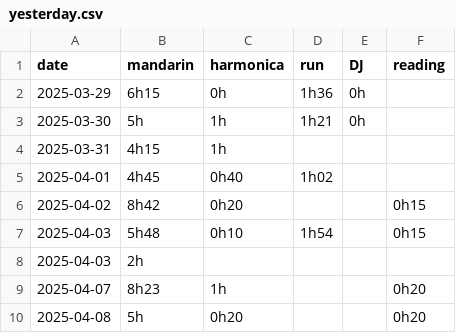
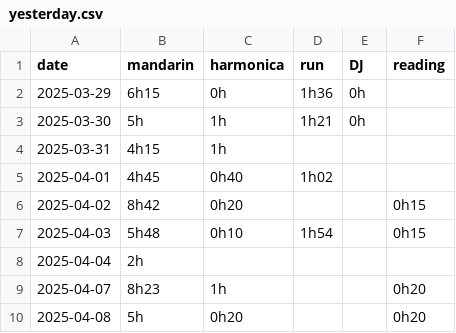
Before and after one commit to BriceChivu/Mandarin-progression, a CSV file: yesterday.csv, drawn as a sheet.

```diff
--- a/yesterday.csv
+++ b/yesterday.csv
@@ -7,3 +7,3 @@ date,mandarin,harmonica,run,DJ,reading
 2025-04-03,5h48,0h10,1h54,,0h15
-2025-04-03,2h,,,,,
+2025-04-04,2h,,,,,
 2025-04-07,8h23,1h,,,0h20,
```
Also changed, not shown: runs.csv, 5 other files.
